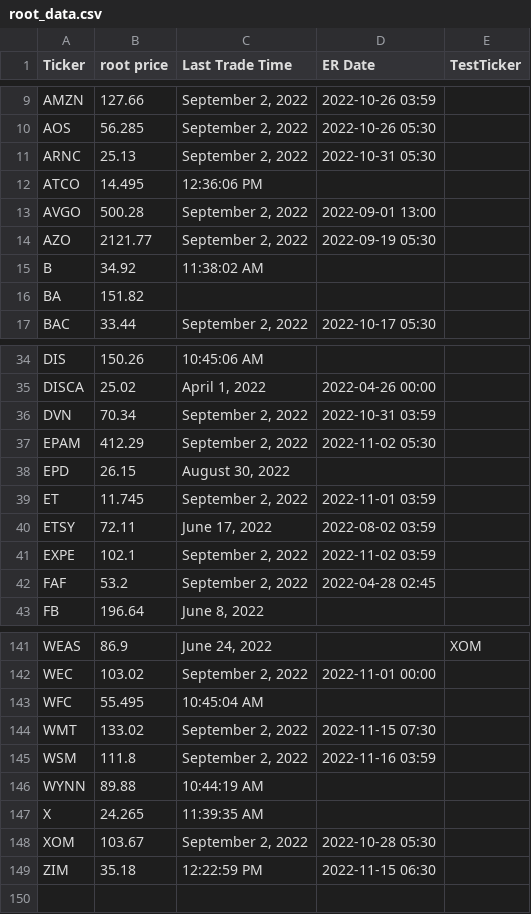
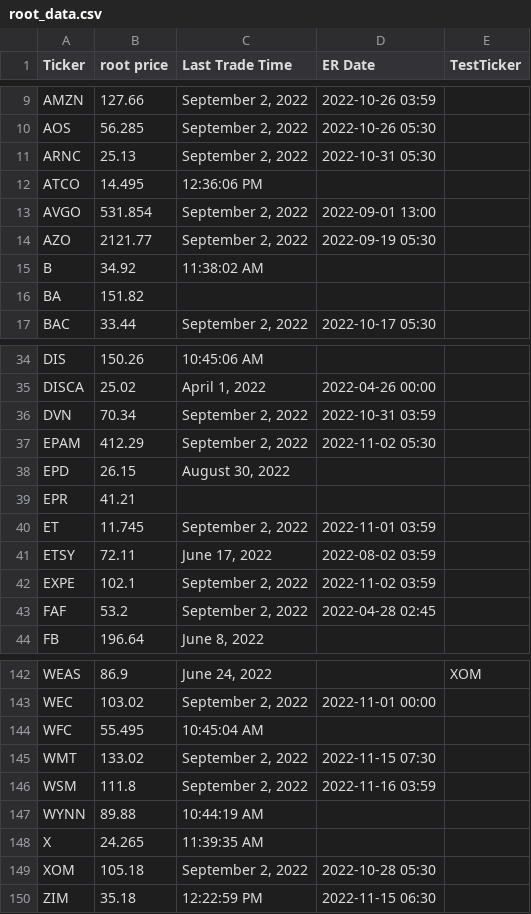
Before and after one commit to snarfed/POWMax_Tonka_Prdtn, a CSV file: root_data.csv, drawn as a sheet; only a part is shown, gaps mark what is left out.

```diff
--- a/root_data.csv
+++ b/root_data.csv
@@ -12,3 +12,3 @@ ARNC,25.13,"September 2, 2022",2022-10-31 05:30,
 ATCO,14.495,12:36:06 PM,,
-AVGO,500.28,"September 2, 2022",2022-09-01 13:00,
+AVGO,531.854,"September 2, 2022",2022-09-01 13:00,
 AZO,2121.77,"September 2, 2022",2022-09-19 05:30,
@@ -38,2 +38,3 @@ EPAM,412.29,"September 2, 2022",2022-11-02 05:30,
 EPD,26.15,"August 30, 2022",,
+EPR,41.21,,,
 ET,11.745,"September 2, 2022",2022-11-01 03:59,
@@ -147,3 +148,3 @@ WYNN,89.88,10:44:19 AM,,
 X,24.265,11:39:35 AM,,
-XOM,103.67,"September 2, 2022",2022-10-28 05:30,
+XOM,105.18,"September 2, 2022",2022-10-28 05:30,
 ZIM,35.18,12:22:59 PM,2022-11-15 06:30,
```
Also changed, not shown: 4 other files.
